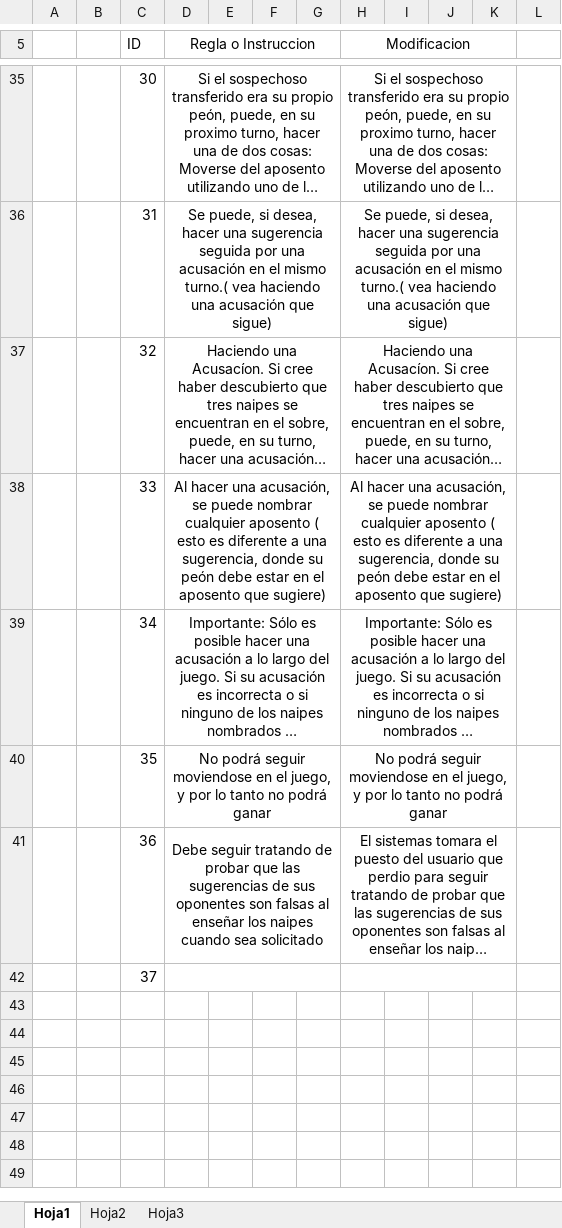
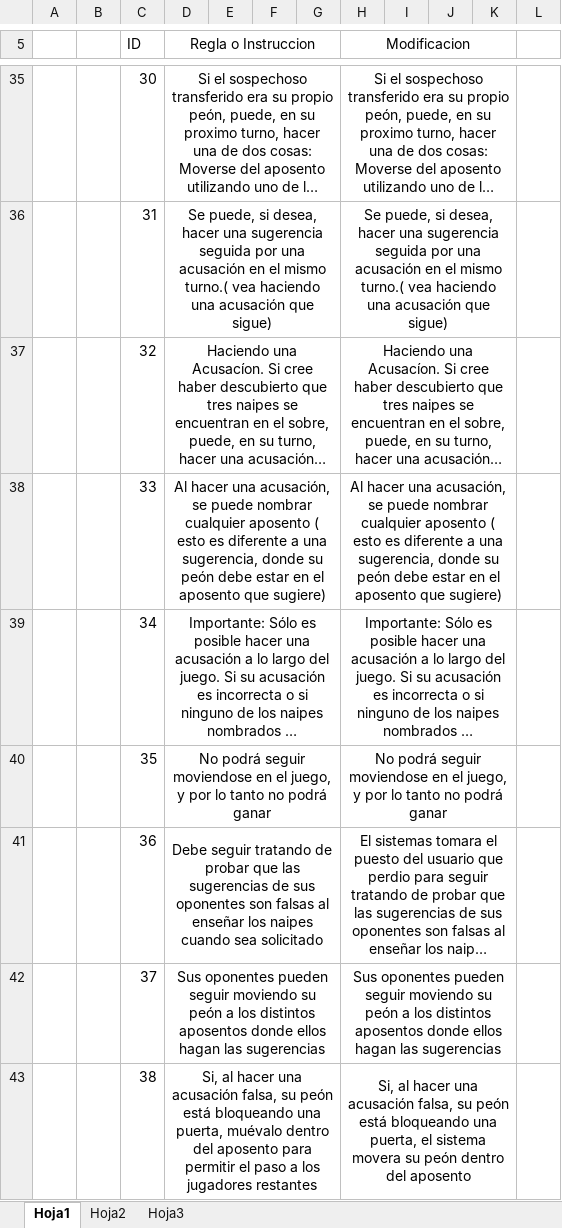
Before and after one commit to FifthFloor/FifthFloor, an Excel workbook: Representacion de Instrucciones y Reglas.xlsx, sheet Hoja1, drawn as a sheet; only a part is shown, gaps mark what is left out; long unchanged cells end in …; values as stored, in another font and other column widths than the file's, no borders; charts and pictures not drawn; the diff names each change by its address in the sheet, - before the commit and + after, or states it on an @@ line.

Commit message:
representacion de instrucciones y reglas2

```diff
--- a/Representacion de Instrucciones y Reglas.xlsx (sheet Hoja1)
+++ b/Representacion de Instrucciones y Reglas.xlsx (sheet Hoja1)
-D42 (Regla o Instruccion): (empty)
+D42 (Regla o Instruccion): Sus oponentes pueden seguir moviendo su peón a los distintos aposentos donde ellos hagan las sugerencias
-H42 (Modificacion): (empty)
+H42 (Modificacion): Sus oponentes pueden seguir moviendo su peón a los distintos aposentos donde ellos hagan las sugerencias
+row 43:  |  | 38 | Si, al hacer una acusación falsa, su peón está bloqueando una puerta, muévalo dentro del aposento para permitir el paso a los jugadores restantes |  |  |  | Si, al hacer una acusación falsa, su peón está bloqueando una puerta, el sistema movera su peón dentro del aposento
```
